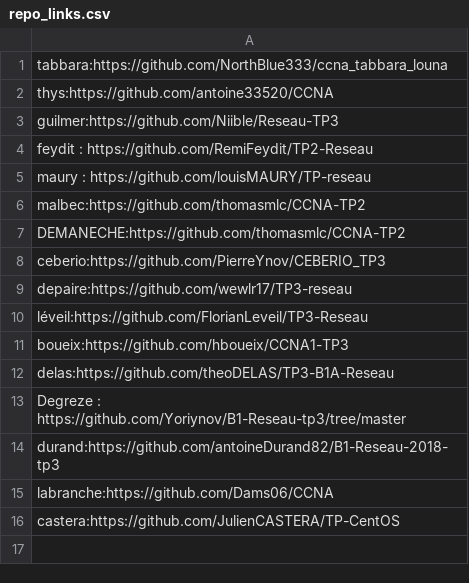
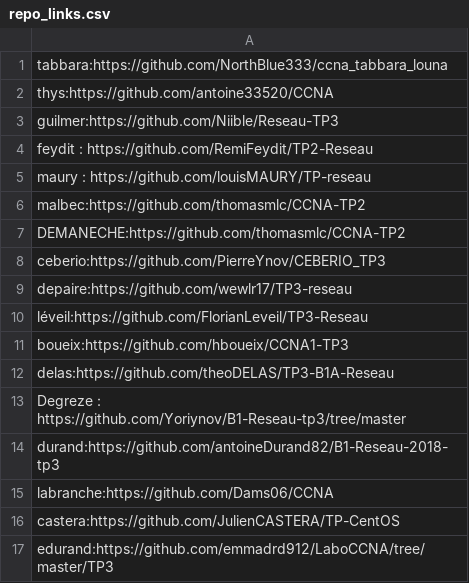
Before and after one commit to vivimouret29/B1-Reseau-2018, a CSV file: tp/3/repo_links.csv, drawn as a sheet.

Commit message:
add edurand

```diff
--- a/tp/3/repo_links.csv
+++ b/tp/3/repo_links.csv
@@ -16 +16,2 @@ labranche:https://github.com/Dams06/CCNA
 castera:https://github.com/JulienCASTERA/TP-CentOS
+edurand:https://github.com/emmadrd912/LaboCCNA/tree/master/TP3
```
